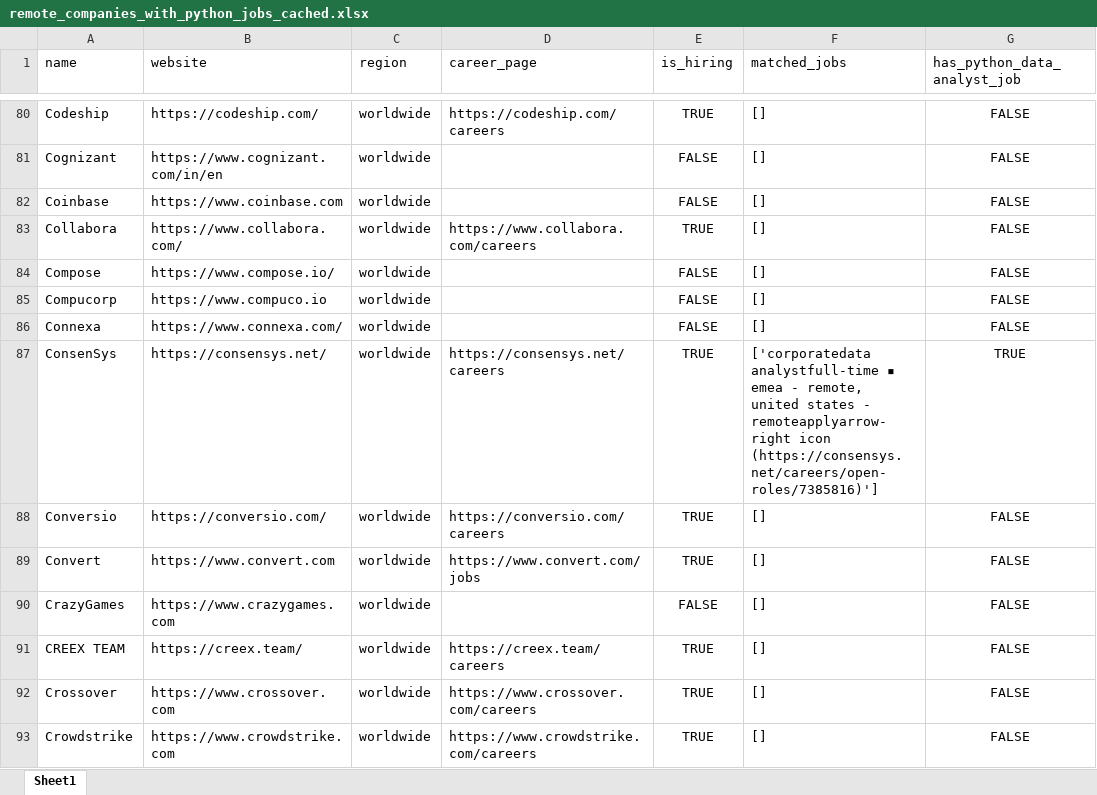
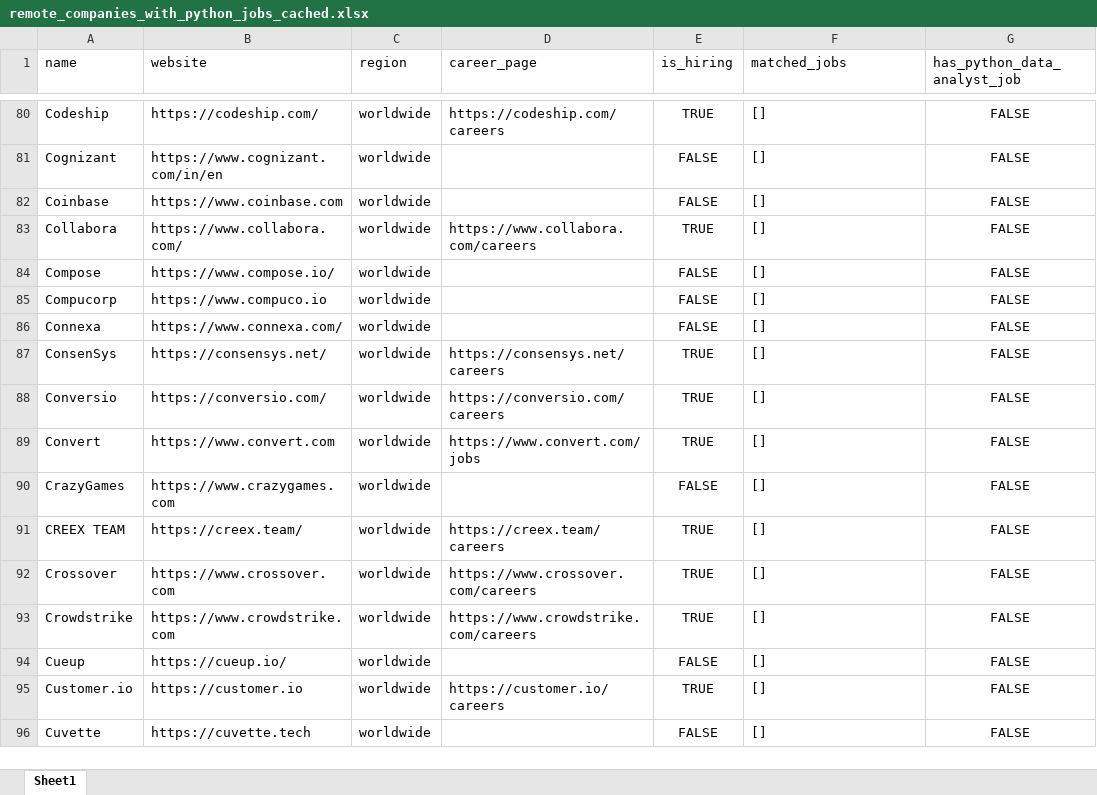
Before and after one commit to ChiaraVan1/remote-job-monitor, an Excel workbook: remote_companies_with_python_jobs_cached.xlsx, sheet Sheet1, drawn as a sheet; only a part is shown, gaps mark what is left out; the shorter side is filled out with more unchanged rows; values as stored, in another font and other column widths than the file's, no borders; the diff covers the shown part only; the diff names each change by its address in the sheet, - before the commit and + after, or states it on an @@ line.

```diff
--- a/remote_companies_with_python_jobs_cached.xlsx (sheet Sheet1)
+++ b/remote_companies_with_python_jobs_cached.xlsx (sheet Sheet1)
-F87 (matched_jobs): ['corporatedata analystfull-time ▪ emea - remote, united states - remoteapplyarrow-right icon (https://consensys.net/careers/open-roles/7385816)']
+F87 (matched_jobs): []
-G87 (has_python_data_analyst_job): TRUE
+G87 (has_python_data_analyst_job): FALSE
```
Also changed, not shown: 7 edited cells elsewhere in this sheet, 1 other file.
